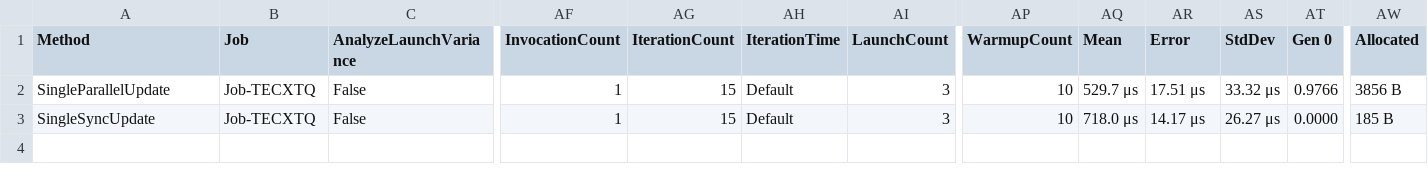
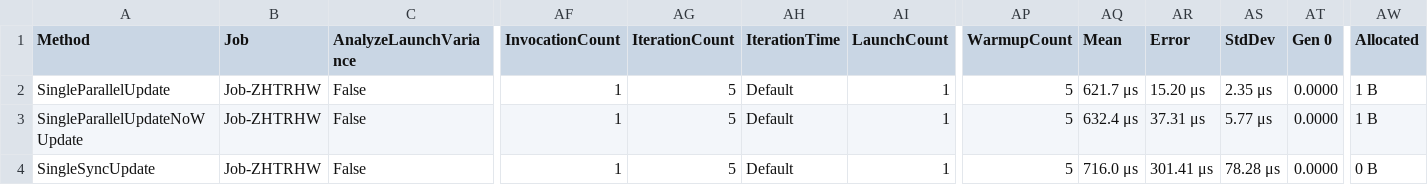
Before and after one commit to ykafia/SoftTouch.ECS, a CSV file: sources/SoftTouch.ECS.Benchmark/BenchmarkDotNet.Artifacts/results/SoftTouch.ECS.Benchmark.GameBench-report.csv, drawn as a sheet; only a part is shown, gaps mark what is left out; addresses are those after the commit; rows hold the shown columns only; the diff names each change by its address in the sheet, - before the commit and + after, or states it on an @@ line.

```diff
--- a/sources/SoftTouch.ECS.Benchmark/BenchmarkDotNet.Artifacts/results/SoftTouch.ECS.Benchmark.GameBench-report.csv
+++ b/sources/SoftTouch.ECS.Benchmark/BenchmarkDotNet.Artifacts/results/SoftTouch.ECS.Benchmark.GameBench-report.csv
-B2 (Job): Job-TECXTQ
+B2 (Job): Job-ZHTRHW
-AG2 (IterationCount): 15
+AG2 (IterationCount): 5
-AI2 (LaunchCount): 3
+AI2 (LaunchCount): 1
-AP2 (WarmupCount): 10
+AP2 (WarmupCount): 5
-AQ2 (Mean): 529.7 μs
+AQ2 (Mean): 621.7 μs
-AR2 (Error): 17.51 μs
+AR2 (Error): 15.20 μs
-AS2 (StdDev): 33.32 μs
+AS2 (StdDev): 2.35 μs
-AT2 (Gen 0): 0.9766
+AT2 (Gen 0): 0.0000
-AW2 (Allocated): 3856 B
+AW2 (Allocated): 1 B
+row 3: SingleParallelUpdateNoWUpdate | Job-ZHTRHW | False | 1 | 5 | Default | 1 | 5 | 632.4 μs | 37.31 μs | 5.77 μs | 0.0000 | 1 B
-B4 (Job): Job-TECXTQ
+B4 (Job): Job-ZHTRHW
-AG4 (IterationCount): 15
+AG4 (IterationCount): 5
-AI4 (LaunchCount): 3
+AI4 (LaunchCount): 1
-AP4 (WarmupCount): 10
+AP4 (WarmupCount): 5
-AQ4 (Mean): 718.0 μs
+AQ4 (Mean): 716.0 μs
-AR4 (Error): 14.17 μs
+AR4 (Error): 301.41 μs
-AS4 (StdDev): 26.27 μs
+AS4 (StdDev): 78.28 μs
-AW4 (Allocated): 185 B
+AW4 (Allocated): 0 B
```
Also changed, not shown: 21 other files.
